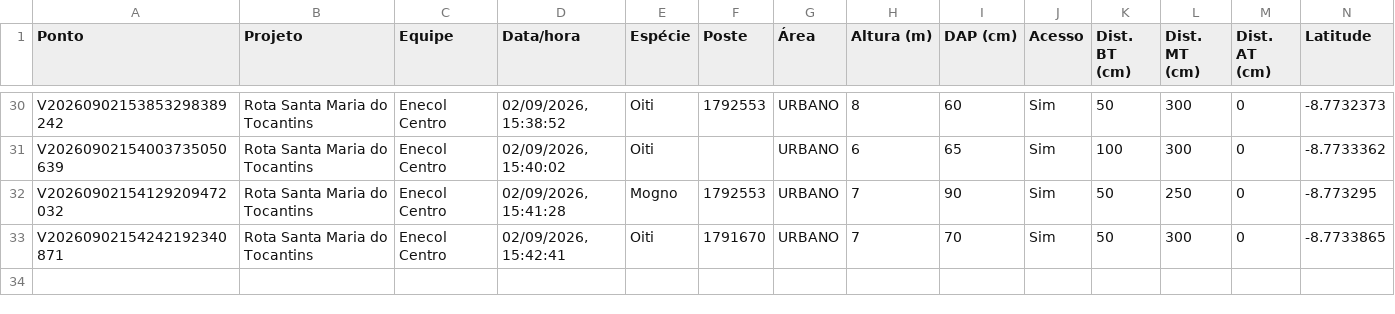
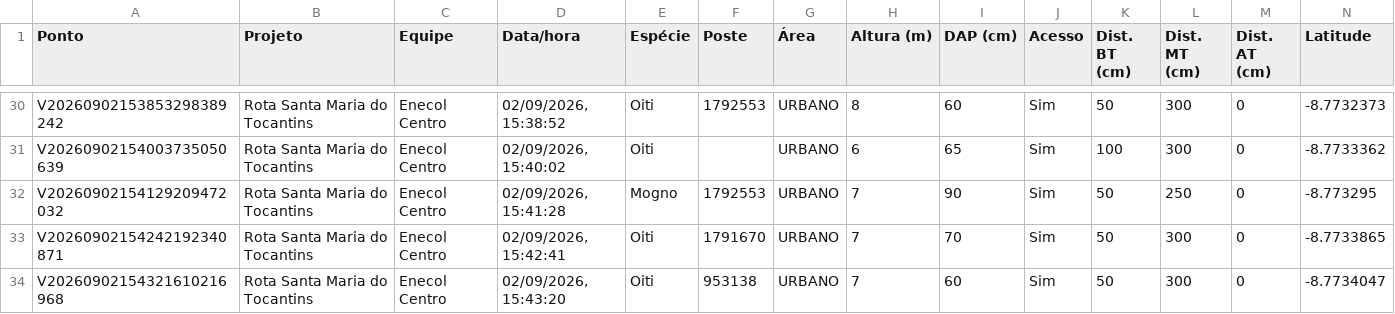
Before and after one commit to LGRSV/vera-vegetacao, a CSV file: exportacoes/projetos/rota-santa-maria-do-tocantins/pontos.csv, drawn as a sheet; only a part is shown, gaps mark what is left out; rows hold the shown columns only; the diff names each change by its address in the sheet, - before the commit and + after, or states it on an @@ line.

```diff
--- a/exportacoes/projetos/rota-santa-maria-do-tocantins/pontos.csv
+++ b/exportacoes/projetos/rota-santa-maria-do-tocantins/pontos.csv
+row 34: V20260902154321610216968 | Rota Santa Maria do Tocantins | Enecol Centro | 02/09/2026, 15:43:20 | Oiti | 953138 | URBANO | 7 | 60 | Sim | 50 | 300 | 0 | -8.7734047
```
Also changed, not shown: exportacoes/enecol-centro.csv, 1 other file.
